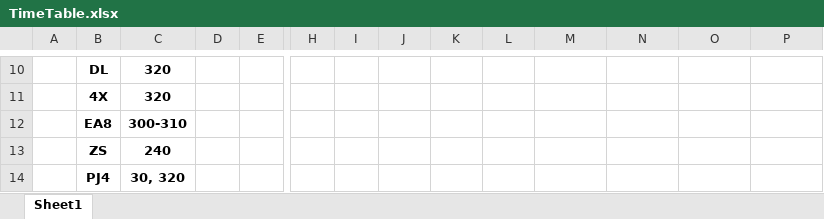
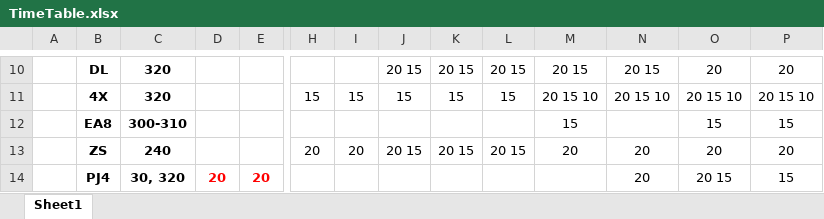
Before and after one commit to handiko/MyBlog, an Excel workbook: 2020-05-24/TimeTable.xlsx, sheet Sheet1, drawn as a sheet; only a part is shown, gaps mark what is left out; values as stored, in another font and other column widths than the file's, no borders; the diff covers the shown part only; the diff names each change by its address in the sheet, - before the commit and + after, or states it on an @@ line.

```diff
--- a/2020-05-24/TimeTable.xlsx (sheet Sheet1)
+++ b/2020-05-24/TimeTable.xlsx (sheet Sheet1)
-J10: (empty)
+J10: 20 15
-K10: (empty)
+K10: 20 15
-L10: (empty)
+L10: 20 15
-M10: (empty)
+M10: 20 15
-N10: (empty)
+N10: 20 15
-O10: (empty)
+O10: 20
-P10: (empty)
+P10: 20
-H11: (empty)
+H11: 15
-I11: (empty)
+I11: 15
-J11: (empty)
+J11: 15
-K11: (empty)
+K11: 15
-L11: (empty)
+L11: 15
-M11: (empty)
+M11: 20 15 10
-N11: (empty)
+N11: 20 15 10
-O11: (empty)
+O11: 20 15 10
-P11: (empty)
+P11: 20 15 10
-M12: (empty)
+M12: 15
-O12: (empty)
+O12: 15
-P12: (empty)
+P12: 15
-H13: (empty)
+H13: 20
-I13: (empty)
+I13: 20
-J13: (empty)
+J13: 20 15
-K13: (empty)
+K13: 20 15
-L13: (empty)
+L13: 20 15
-M13: (empty)
+M13: 20
-N13:N14: (empty)
+N13:N14: 20
-O13: (empty)
+O13: 20
-P13: (empty)
+P13: 20
-D14: (empty)
+D14: 20
-E14: (empty)
+E14: 20
-O14: (empty)
+O14: 20 15
-P14: (empty)
+P14: 15
```
Also changed, not shown: 44 edited cells and cell formats elsewhere in this sheet, 2 other files.
